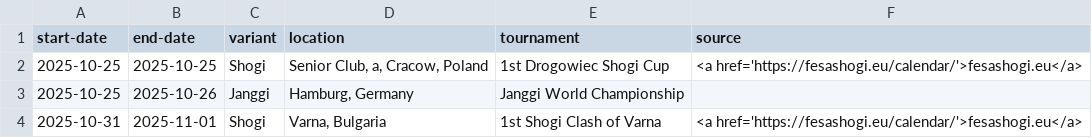
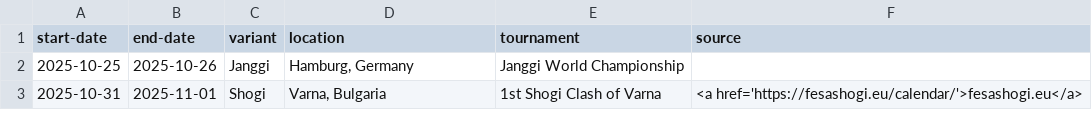
Before and after one commit to chess-variants/chess-variants.github.io, a TSV file: _data/tournaments.tsv, drawn as a sheet; only a part is shown; the diff names each change by its address in the sheet, - before the commit and + after, or states it on an @@ line.

```diff
--- a/_data/tournaments.tsv
+++ b/_data/tournaments.tsv
-row 2: 2025-10-25 | 2025-10-25 | Shogi | Senior Club, a, Cracow, Poland | 1st Drogowiec Shogi Cup | <a href='https://fesashogi.eu/calendar/'>fesashogi.eu</a>
```
